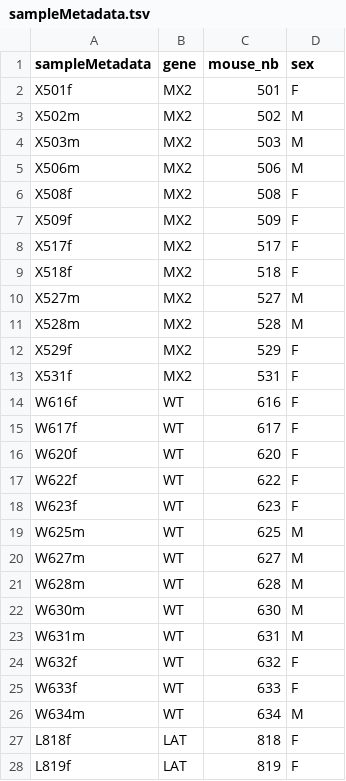
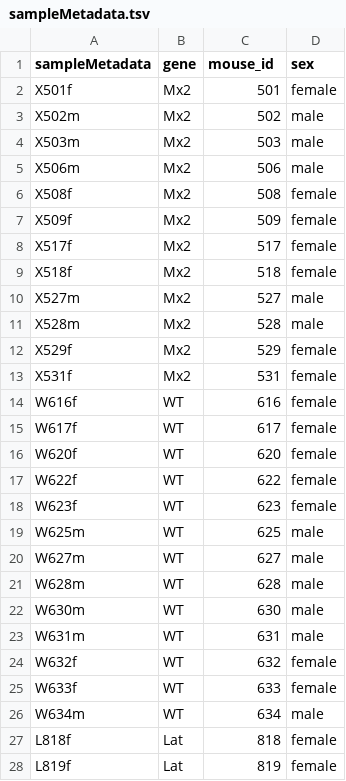
Before and after one commit to IFB-ElixirFr/ProMetIS, a TSV file: inst/extdata/2_post_processed/proteomics_plasma/sampleMetadata.tsv, drawn as a sheet; only a part is shown; the diff covers the shown part only.

```diff
--- a/inst/extdata/2_post_processed/proteomics_plasma/sampleMetadata.tsv
+++ b/inst/extdata/2_post_processed/proteomics_plasma/sampleMetadata.tsv
@@ -1,28 +1,28 @@
-sampleMetadata	gene	mouse_nb	sex
-X501f	MX2	501	F
-X502m	MX2	502	M
-X503m	MX2	503	M
-X506m	MX2	506	M
-X508f	MX2	508	F
-X509f	MX2	509	F
-X517f	MX2	517	F
-X518f	MX2	518	F
-X527m	MX2	527	M
-X528m	MX2	528	M
-X529f	MX2	529	F
-X531f	MX2	531	F
-W616f	WT	616	F
-W617f	WT	617	F
-W620f	WT	620	F
-W622f	WT	622	F
-W623f	WT	623	F
-W625m	WT	625	M
-W627m	WT	627	M
-W628m	WT	628	M
-W630m	WT	630	M
-W631m	WT	631	M
-W632f	WT	632	F
-W633f	WT	633	F
-W634m	WT	634	M
-L818f	LAT	818	F
-L819f	LAT	819	F
+sampleMetadata	gene	mouse_id	sex
+X501f	Mx2	501	female
+X502m	Mx2	502	male
+X503m	Mx2	503	male
+X506m	Mx2	506	male
+X508f	Mx2	508	female
+X509f	Mx2	509	female
+X517f	Mx2	517	female
+X518f	Mx2	518	female
+X527m	Mx2	527	male
+X528m	Mx2	528	male
+X529f	Mx2	529	female
+X531f	Mx2	531	female
+W616f	WT	616	female
+W617f	WT	617	female
+W620f	WT	620	female
+W622f	WT	622	female
+W623f	WT	623	female
+W625m	WT	625	male
+W627m	WT	627	male
+W628m	WT	628	male
+W630m	WT	630	male
+W631m	WT	631	male
+W632f	WT	632	female
+W633f	WT	633	female
+W634m	WT	634	male
+L818f	Lat	818	female
+L819f	Lat	819	female
```
Also changed, not shown: 18 edited cells elsewhere in this file, inst/extdata/2_post_processed/preclinical/sampleMetadata.tsv, inst/extdata/2_post_processed/preclinical/variableMetadata.tsv, 18 other files.
